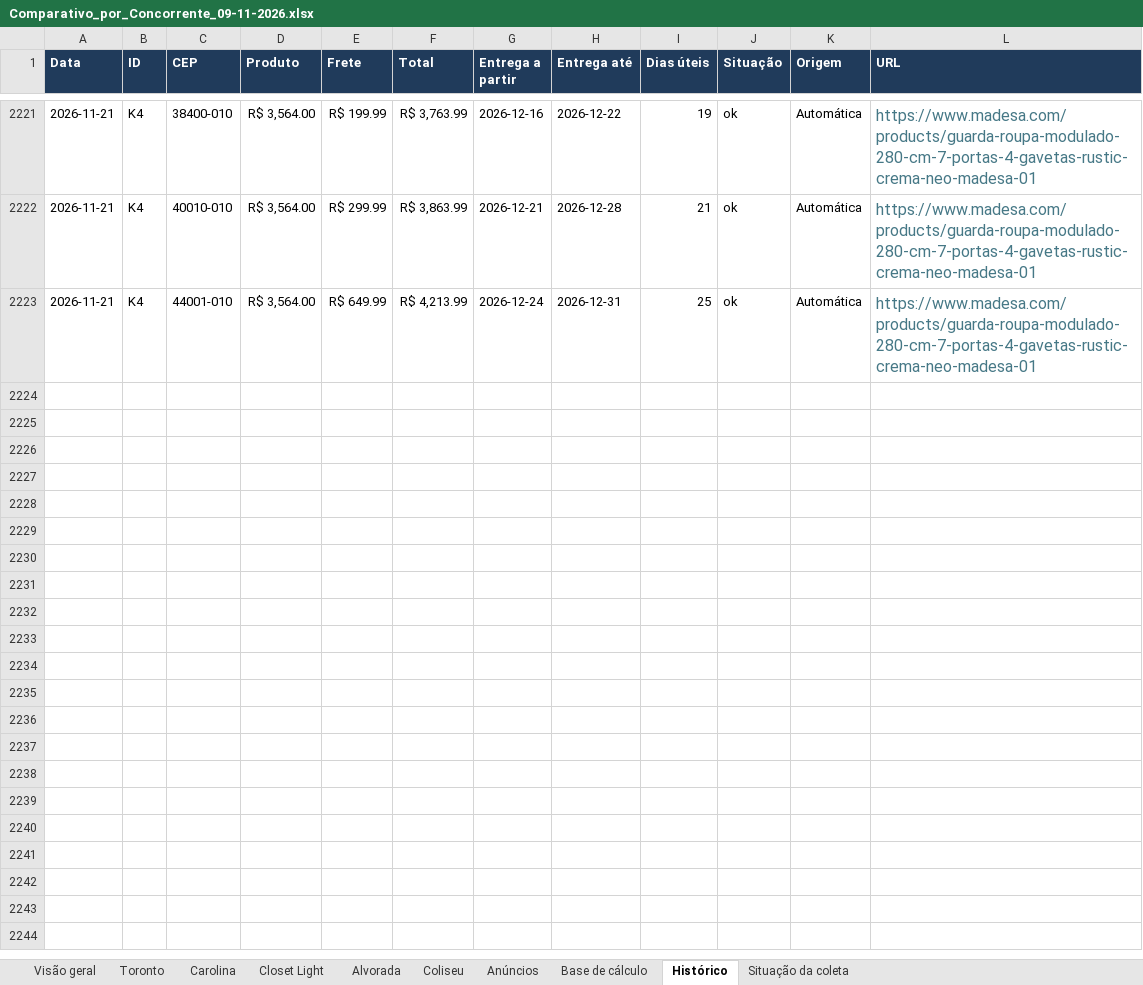
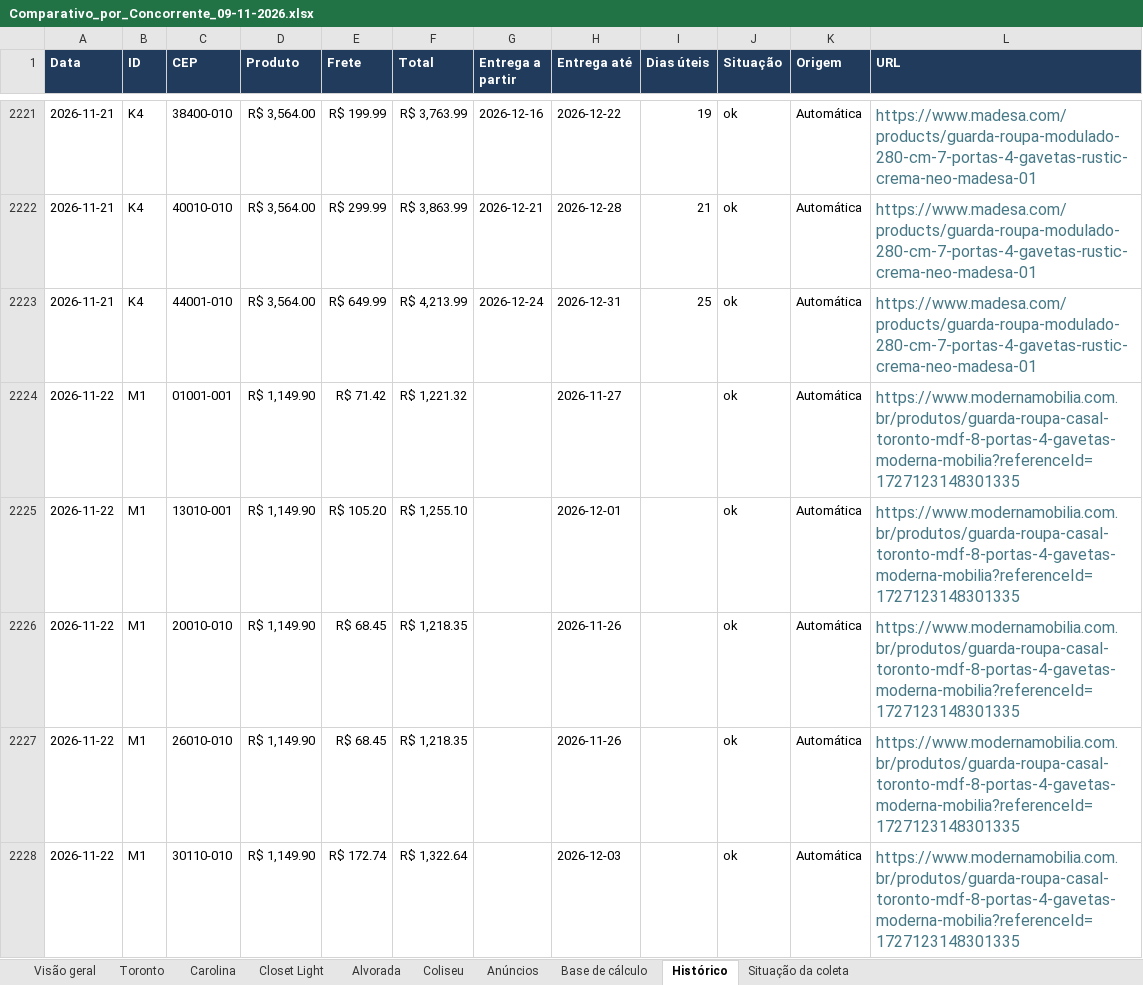
Before and after one commit to modernaamobilia/monitoramento-concorrencia-moderna, an Excel workbook: Comparativo_por_Concorrente_09-11-2026.xlsx, sheet Histórico, drawn as a sheet; only a part is shown, gaps mark what is left out; values as stored, in another font and other column widths than the file's, no borders; charts and pictures not drawn; the diff covers the shown part only; the diff names each change by its address in the sheet, - before the commit and + after, or states it on an @@ line.

```diff
--- a/Comparativo_por_Concorrente_09-11-2026.xlsx (sheet Histórico)
+++ b/Comparativo_por_Concorrente_09-11-2026.xlsx (sheet Histórico)
+row 2224: 2026-11-22 | M1 | 01001-001 | R$ 1,149.90 | R$ 71.42 | R$ 1,221.32 |  | 2026-11-27 |  | ok | Automática | https://www.modernamobilia.com.br/produtos/guarda-roupa-casal-toronto-mdf-8-portas-4-gavetas-moderna-mobilia?referenceId=1727123148301335
+row 2225: 2026-11-22 | M1 | 13010-001 | R$ 1,149.90 | R$ 105.20 | R$ 1,255.10 |  | 2026-12-01 |  | ok | Automática | https://www.modernamobilia.com.br/produtos/guarda-roupa-casal-toronto-mdf-8-portas-4-gavetas-moderna-mobilia?referenceId=1727123148301335
+row 2226: 2026-11-22 | M1 | 20010-010 | R$ 1,149.90 | R$ 68.45 | R$ 1,218.35 |  | 2026-11-26 |  | ok | Automática | https://www.modernamobilia.com.br/produtos/guarda-roupa-casal-toronto-mdf-8-portas-4-gavetas-moderna-mobilia?referenceId=1727123148301335
+row 2227: 2026-11-22 | M1 | 26010-010 | R$ 1,149.90 | R$ 68.45 | R$ 1,218.35 |  | 2026-11-26 |  | ok | Automática | https://www.modernamobilia.com.br/produtos/guarda-roupa-casal-toronto-mdf-8-portas-4-gavetas-moderna-mobilia?referenceId=1727123148301335
+row 2228: 2026-11-22 | M1 | 30110-010 | R$ 1,149.90 | R$ 172.74 | R$ 1,322.64 |  | 2026-12-03 |  | ok | Automática | https://www.modernamobilia.com.br/produtos/guarda-roupa-casal-toronto-mdf-8-portas-4-gavetas-moderna-mobilia?referenceId=1727123148301335
```
Also changed, not shown: 171 added rows elsewhere in this sheet, sheet Situação da coleta, sheet Base de cálculo, sheet Coliseu, sheet Carolina, sheet Closet Light, sheet Alvorada, 3 more sheets, 6 other files.
